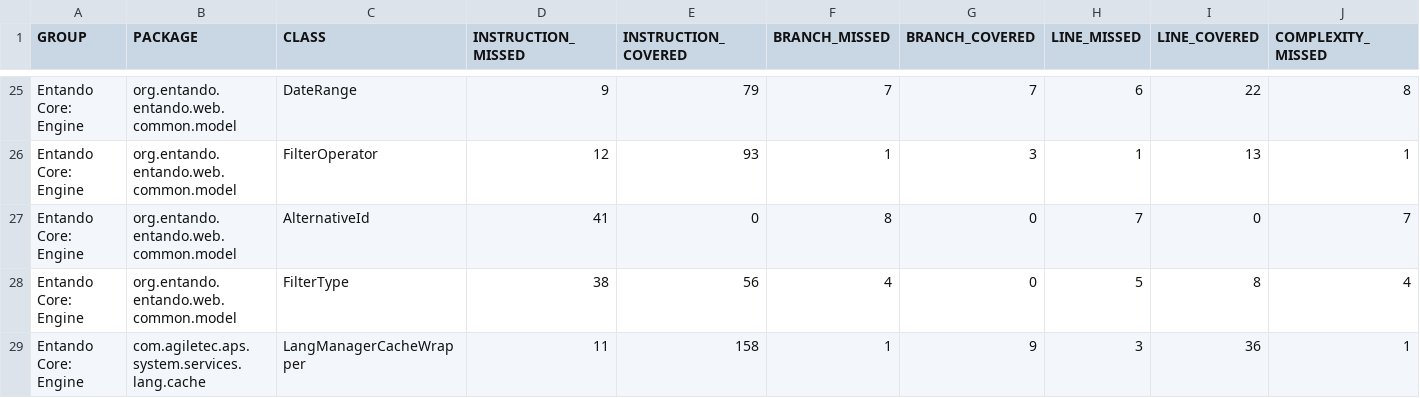
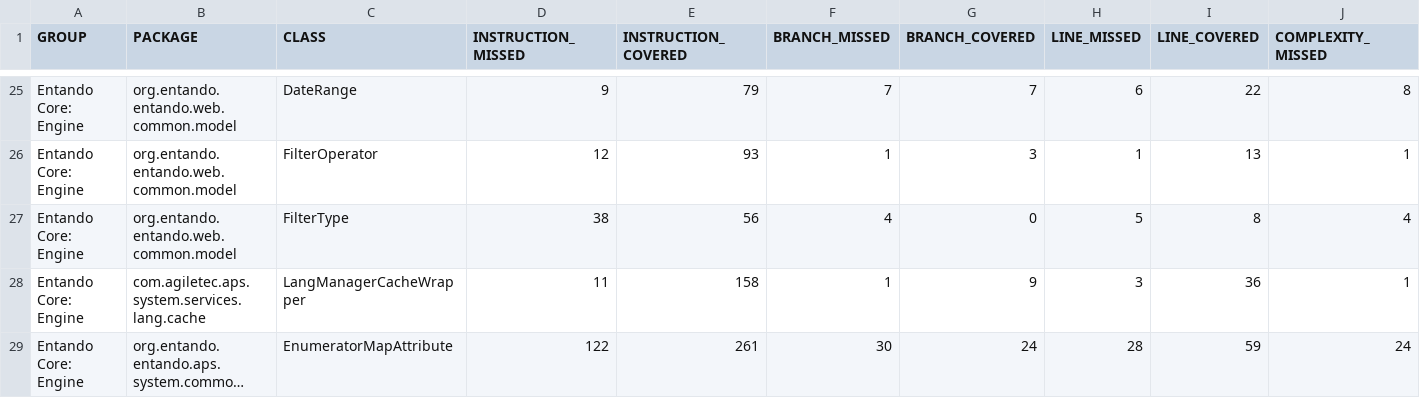
Before and after one commit to entando-k8s/devops-results-2020-11-17, a CSV file: entando-engine/PR-74/jacoco/jacoco.csv, drawn as a sheet; only a part is shown, gaps mark what is left out; the shorter side is filled out with more unchanged rows; long unchanged cells end in …; rows hold the shown columns only; the diff names each change by its address in the sheet, - before the commit and + after, or states it on an @@ line.

Commit message:
Publishing files for path entando-engine/PR-74

```diff
--- a/entando-engine/PR-74/jacoco/jacoco.csv
+++ b/entando-engine/PR-74/jacoco/jacoco.csv
-row 27: Entando Core: Engine | org.entando.entando.web.common.model | AlternativeId | 41 | 0 | 8 | 0 | 7 | 0 | 7
```
Also changed, not shown: 17 other files.
